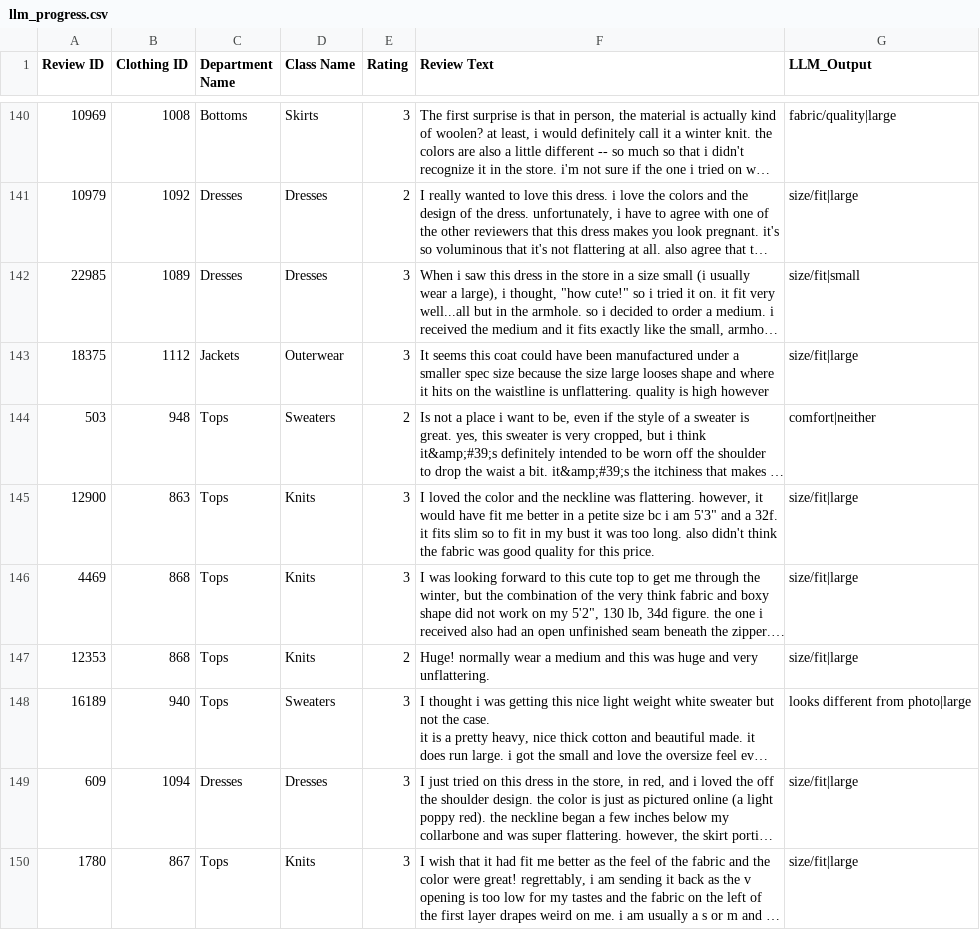
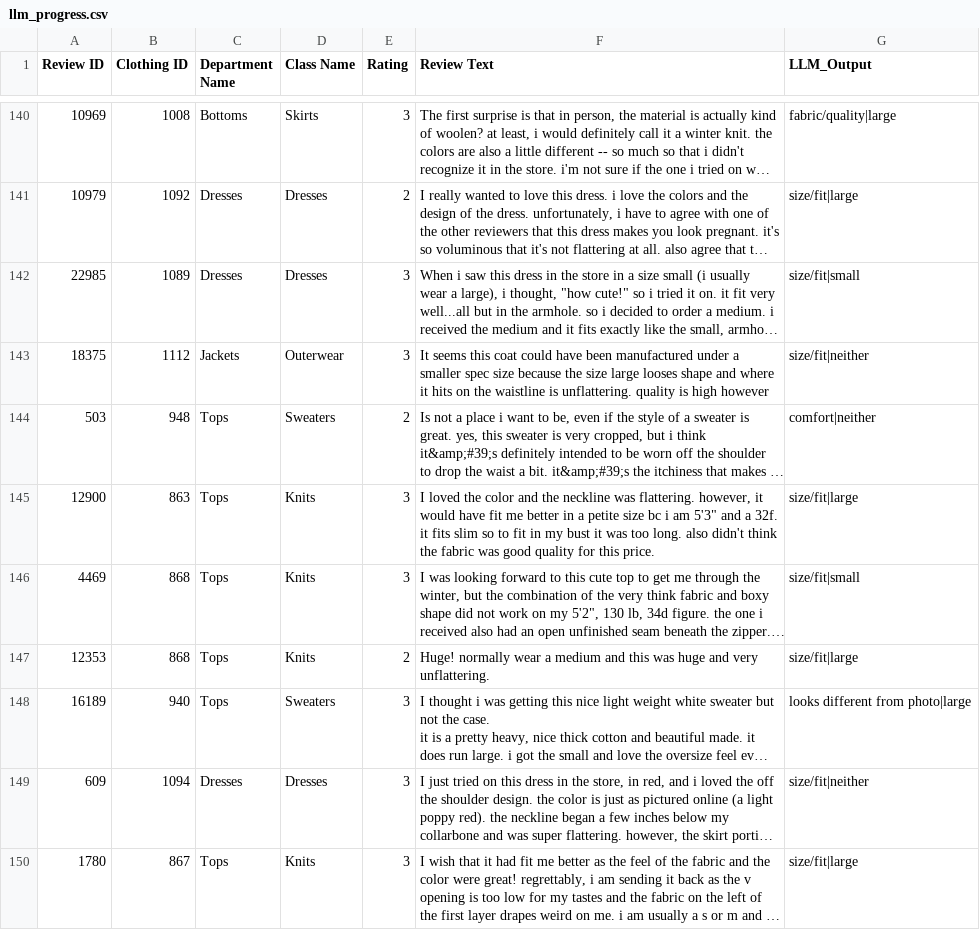
Before and after one commit to sivanishanth10/caspad-data-ai-engineer, a CSV file: outputs/llm_progress.csv, drawn as a sheet; only a part is shown, gaps mark what is left out; long unchanged cells end in …; the diff covers the shown part only; the diff names each change by its address in the sheet, - before the commit and + after, or states it on an @@ line.

```diff
--- a/outputs/llm_progress.csv
+++ b/outputs/llm_progress.csv
-G143 (LLM_Output): size/fit|large
+G143 (LLM_Output): size/fit|neither
-G146 (LLM_Output): size/fit|large
+G146 (LLM_Output): size/fit|small
-G149 (LLM_Output): size/fit|large
+G149 (LLM_Output): size/fit|neither
```
Also changed, not shown: 21 edited cells elsewhere in this file, outputs/issue_mix_by_department.csv, 8 other files.
